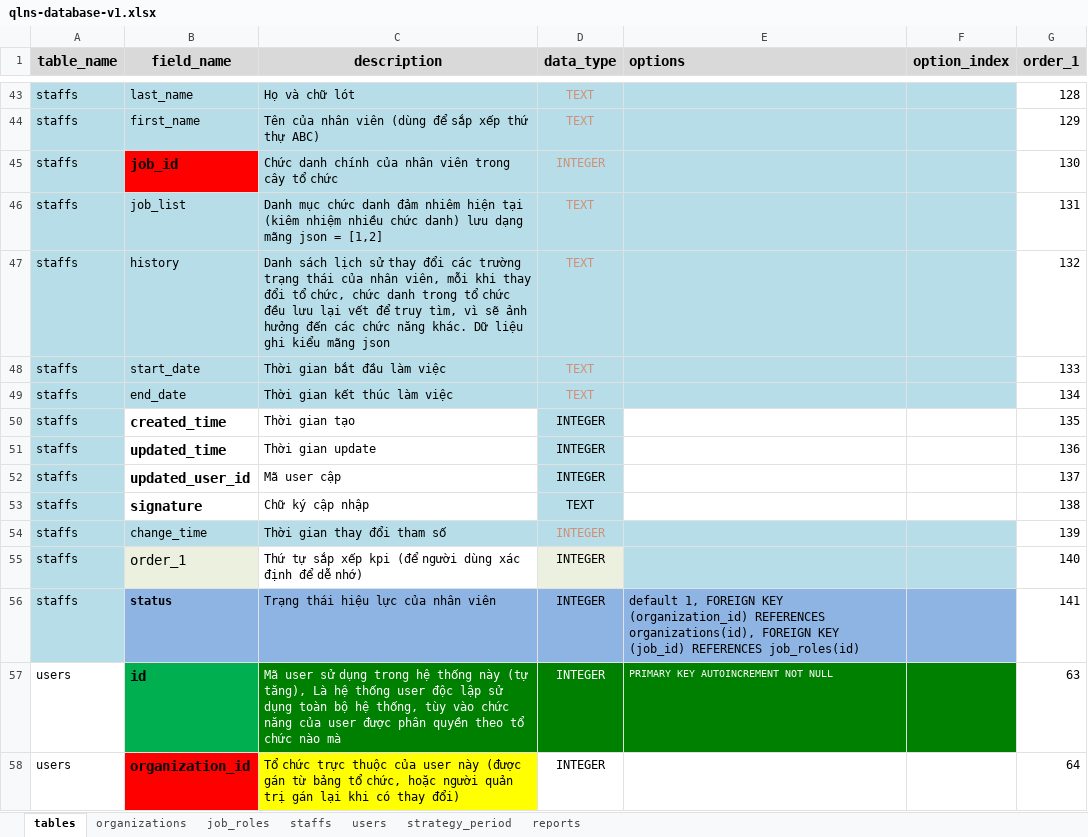
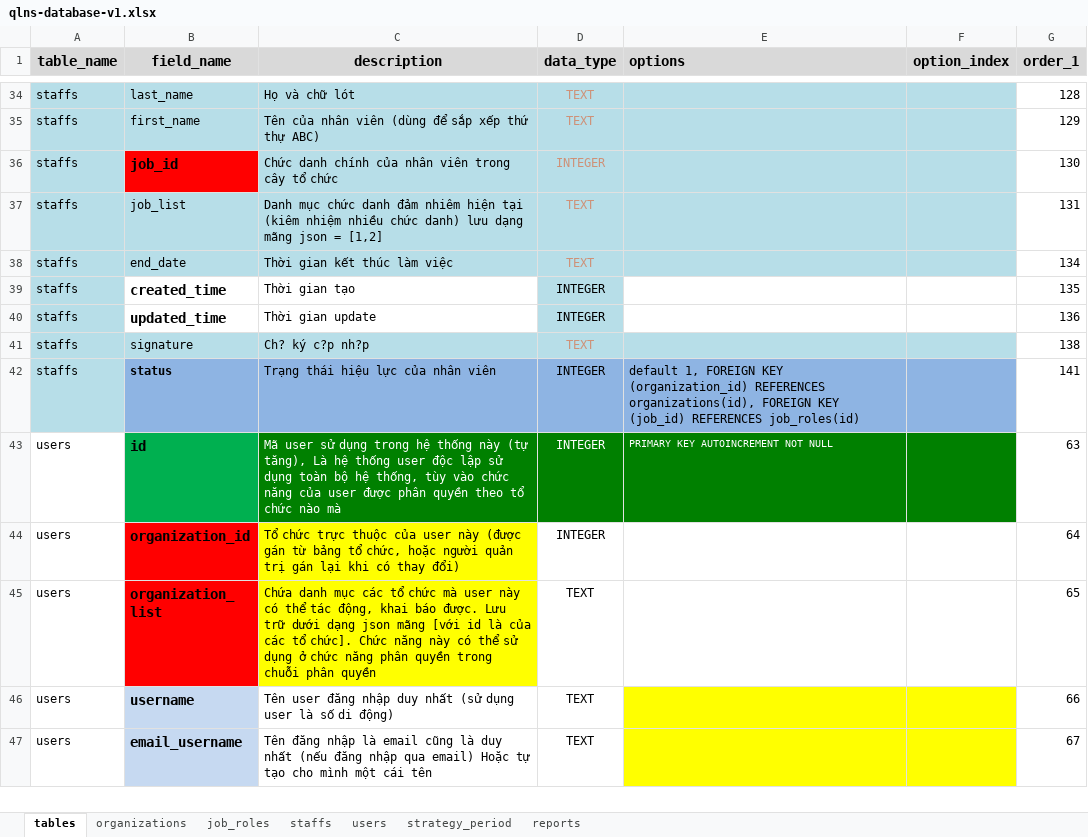
Before and after one commit to nvdinh185/node4-qlns, an Excel workbook: db/excel/qlns-database-v1.xlsx, sheet tables, drawn as a sheet; only a part is shown, gaps mark what is left out; the shorter side is filled out with more unchanged rows; values as stored, in another font and other column widths than the file's, no borders; removed rows and columns are numbered as before the commit, all else as after; the diff covers the shown part only; the diff names each change by its address in the sheet, - before the commit and + after, or states it on an @@ line.

```diff
--- a/db/excel/qlns-database-v1.xlsx (sheet tables)
+++ b/db/excel/qlns-database-v1.xlsx (sheet tables)
-row 47: staffs | history | Danh sách lịch sử thay đổi các trường trạng thái của nhân viên, mỗi khi thay đổi tổ chức, chức danh trong tổ chức đều lưu lại vết để truy tìm, vì sẽ ảnh hưởng đến các chức năng khác. Dữ liệu ghi kiểu mãng json | TEXT |  |  | 132
-row 48: staffs | start_date | Thời gian bắt đầu làm việc | TEXT |  |  | 133
-row 52: staffs | updated_user_id | Mã user cập | INTEGER |  |  | 137
-B41:C41 fill: none
+B41:C41 fill: #B7DEE8
-B41 bold: on
+B41 bold: off, text size: smaller
-C41 (description): Chữ ký cập nhập
+C41 (description): Ch? ký c?p nh?p
-D41 text colour: black
+D41 text colour: #CE9178
-E41:F41 fill: none
+E41:F41 fill: #B7DEE8
-row 54: staffs | change_time | Thời gian thay đổi tham số | INTEGER |  |  | 139
-row 55: staffs | order_1 | Thứ tự sắp xếp kpi (để người dùng xác định để dễ nhớ) | INTEGER |  |  | 140
```
Also changed, not shown: 9 removed rows and 1 edited cell elsewhere in this sheet, sheet staffs, sheet job_roles, sheet organizations, 7 other files.
